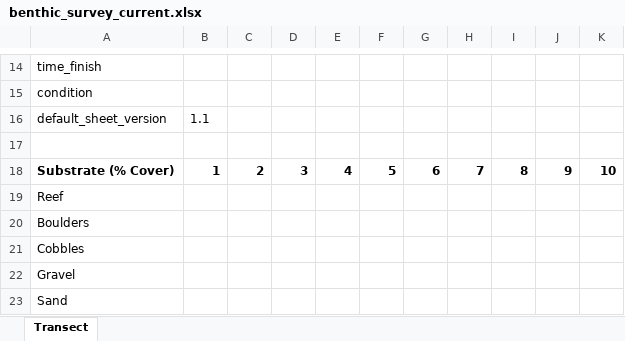
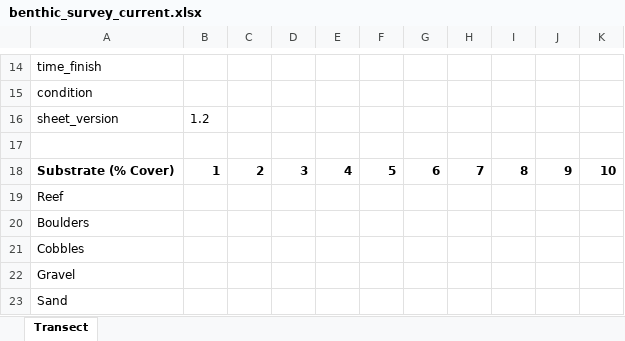
Before and after one commit to dpritchard/takiwaR, an Excel workbook: inst/extdata/benthic_survey_current.xlsx, sheet Transect, drawn as a sheet; only a part is shown, gaps mark what is left out; values as stored, in another font and other column widths than the file's, no borders; conditional formats not drawn; removed rows and columns are numbered as before the commit, all else as after; the diff names each change by its address in the sheet, - before the commit and + after, or states it on an @@ line.

Commit message:
Update default sheet

```diff
--- a/inst/extdata/benthic_survey_current.xlsx (sheet Transect)
+++ b/inst/extdata/benthic_survey_current.xlsx (sheet Transect)
-row 16: default_sheet_version | 1.1
+row 16: sheet_version | 1.2
```
